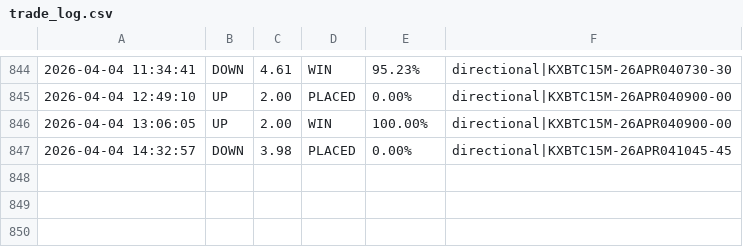
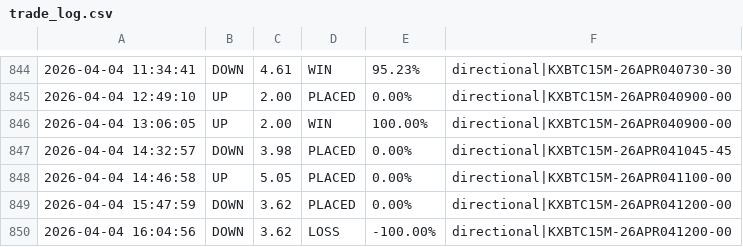
Before and after one commit to KeiserSoze222/Openclaw, a CSV file: trade_log.csv, drawn as a sheet; only a part is shown, gaps mark what is left out.

```diff
--- a/trade_log.csv
+++ b/trade_log.csv
@@ -847 +847,4 @@
 2026-04-04 14:32:57,DOWN,3.98,PLACED,0.00%,directional|KXBTC15M-26APR041045-45
+2026-04-04 14:46:58,UP,5.05,PLACED,0.00%,directional|KXBTC15M-26APR041100-00
+2026-04-04 15:47:59,DOWN,3.62,PLACED,0.00%,directional|KXBTC15M-26APR041200-00
+2026-04-04 16:04:56,DOWN,3.62,LOSS,-100.00%,directional|KXBTC15M-26APR041200-00
```
Also changed, not shown: eth_trade_log.csv, sol_trade_log.csv, 18 other files.
